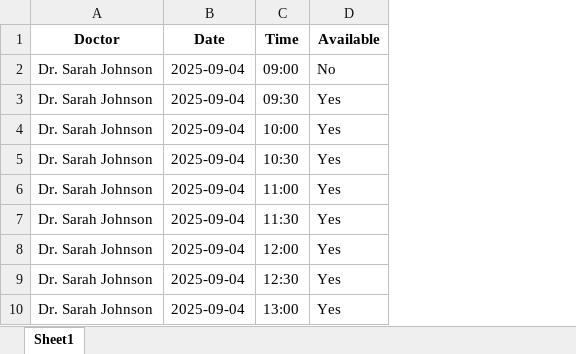
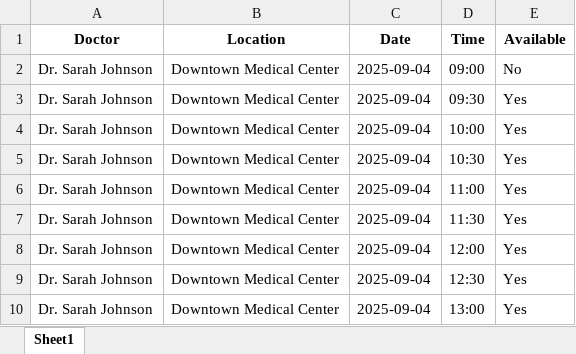
Before and after one commit to SudarsanaG/chatbot, an Excel workbook: data/schedules_new.xlsx, sheet Sheet1, drawn as a sheet; only a part is shown; values as stored, in another font and other column widths than the file's, no borders; the diff names each change by its address in the sheet, - before the commit and + after, or states it on an @@ line.

```diff
--- a/data/schedules_new.xlsx (sheet Sheet1)
+++ b/data/schedules_new.xlsx (sheet Sheet1)
+column B (Location), rows 2-10: all Downtown Medical Center
```
Also changed, not shown: data/appointments.xlsx, data/schedules.xlsx, 4 other files.
